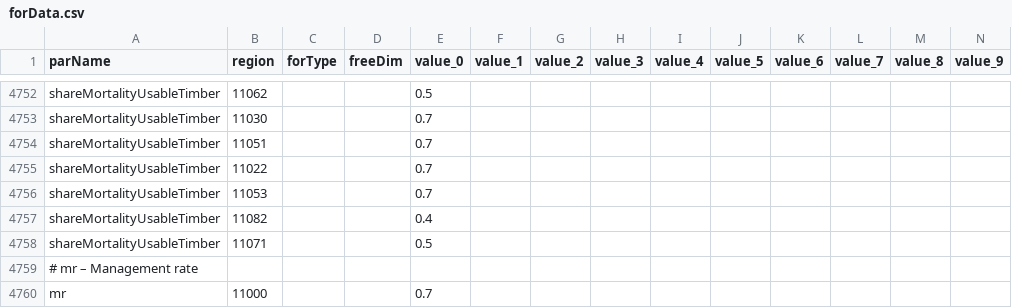
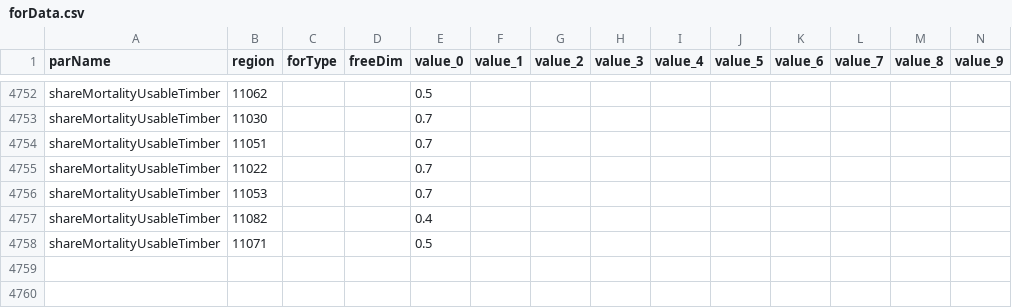
Before and after one commit to LEFNancy/ffsm_pp, a CSV file: 00_private/2015_oracle/data/cachedInput/forData.csv, drawn as a sheet; only a part is shown, gaps mark what is left out; rows hold the shown columns only; the diff names each change by its address in the sheet, - before the commit and + after, or states it on an @@ line.

Commit message:
Allowed mr to be defined either on forData table (if so, it prevails) or in settings table. Improved error system. As sometimes it is simplier to put mr in the settings data (when regional declination is not required), mr now can be set in either of the two tables, settings or forData. If it is in both, it prevails the one in forData. In order to implement this, the error notification system as being reimplemented as an exception, so that even critical errors can be caught at any level within the code. The input data of ffsmInput_2015_oracle.ods has been reverted to this system (any how the nomgm scenarios were not working).

```diff
--- a/00_private/2015_oracle/data/cachedInput/forData.csv
+++ b/00_private/2015_oracle/data/cachedInput/forData.csv
-row 4759: # mr – Management rate
-row 4760: mr | 11000 |  |  | 0.7
```
Also changed, not shown: 10 other files.
